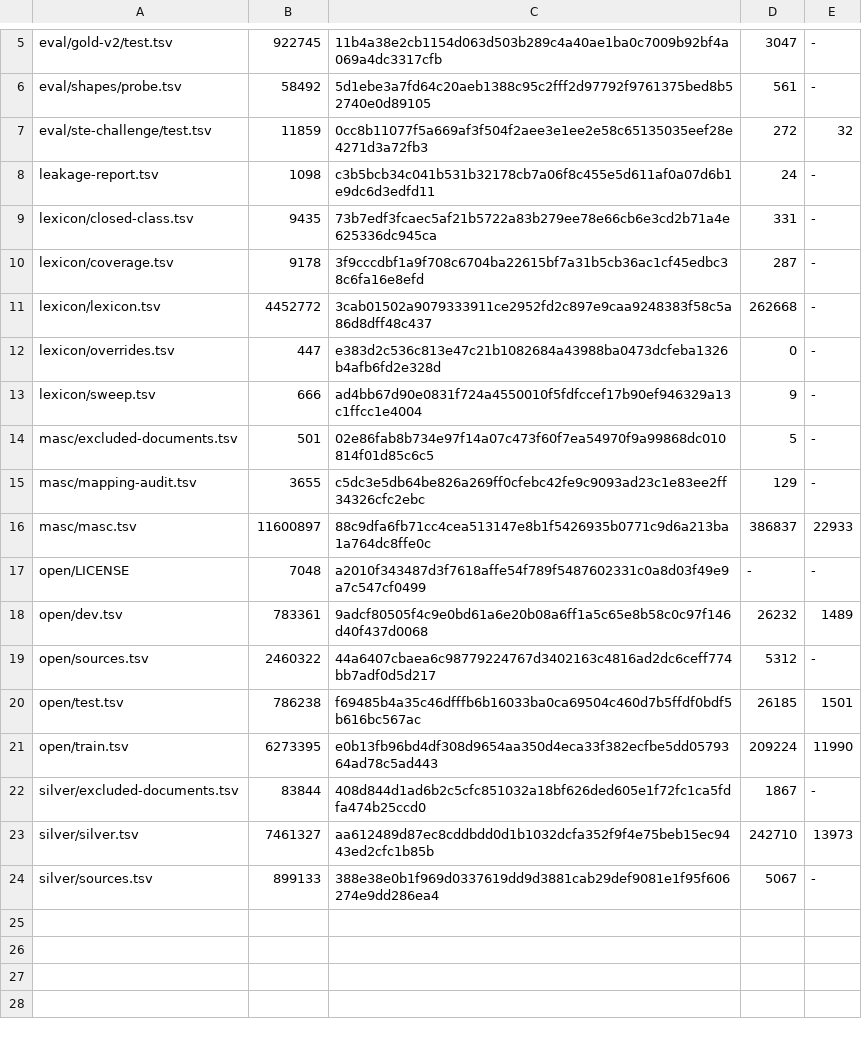
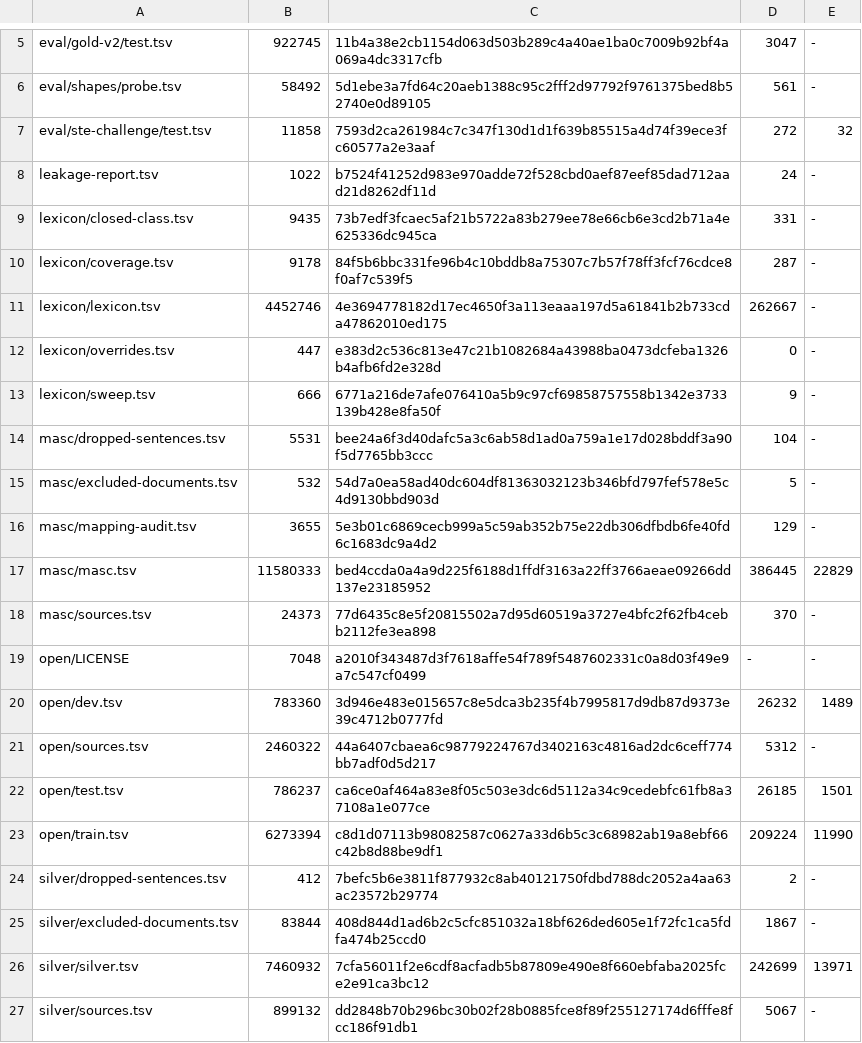
Before and after one commit to demaconsulting/PartOfSpeech, a TSV file: data/MANIFEST.tsv, drawn as a sheet; only a part is shown, gaps mark what is left out.

Commit message:
Address formal review: zero-overlap leakage, atomic requirements, review coverage
Compare sentence keys of every length and drop overlapping training sentences, add MASC source inventory, split requirements into atomic ones, strengthen provenance tests, cover Python tools in ReviewMark, rename PackageId to DemaConsulting.PartOfSpeech, remove trailing blank lines.

```diff
--- a/data/MANIFEST.tsv
+++ b/data/MANIFEST.tsv
@@ -6,19 +6,22 @@ eval/gold-v2/test.tsv	922745	11b4a38e2cb1154d063d503b289c4a40ae1ba0c7009b92bf4a0
 eval/shapes/probe.tsv	58492	5d1ebe3a7fd64c20aeb1388c95c2fff2d97792f9761375bed8b52740e0d89105	561	-
-eval/ste-challenge/test.tsv	11859	0cc8b11077f5a669af3f504f2aee3e1ee2e58c65135035eef28e4271d3a72fb3	272	32
-leakage-report.tsv	1098	c3b5bcb34c041b531b32178cb7a06f8c455e5d611af0a07d6b1e9dc6d3edfd11	24	-
+eval/ste-challenge/test.tsv	11858	7593d2ca261984c7c347f130d1d1f639b85515a4d74f39ece3fc60577a2e3aaf	272	32
+leakage-report.tsv	1022	b7524f41252d983e970adde72f528cbd0aef87eef85dad712aad21d8262df11d	24	-
 lexicon/closed-class.tsv	9435	73b7edf3fcaec5af21b5722a83b279ee78e66cb6e3cd2b71a4e625336dc945ca	331	-
-lexicon/coverage.tsv	9178	3f9cccdbf1a9f708c6704ba22615bf7a31b5cb36ac1cf45edbc38c6fa16e8efd	287	-
-lexicon/lexicon.tsv	4452772	3cab01502a9079333911ce2952fd2c897e9caa9248383f58c5a86d8dff48c437	262668	-
+lexicon/coverage.tsv	9178	84f5b6bbc331fe96b4c10bddb8a75307c7b57f78ff3fcf76cdce8f0af7c539f5	287	-
+lexicon/lexicon.tsv	4452746	4e3694778182d17ec4650f3a113eaaa197d5a61841b2b733cda47862010ed175	262667	-
 lexicon/overrides.tsv	447	e383d2c536c813e47c21b1082684a43988ba0473dcfeba1326b4afb6fd2e328d	0	-
-lexicon/sweep.tsv	666	ad4bb67d90e0831f724a4550010f5fdfccef17b90ef946329a13c1ffcc1e4004	9	-
-masc/excluded-documents.tsv	501	02e86fab8b734e97f14a07c473f60f7ea54970f9a99868dc010814f01d85c6c5	5	-
-masc/mapping-audit.tsv	3655	c5dc3e5db64be826a269ff0cfebc42fe9c9093ad23c1e83ee2ff34326cfc2ebc	129	-
-masc/masc.tsv	11600897	88c9dfa6fb71cc4cea513147e8b1f5426935b0771c9d6a213ba1a764dc8ffe0c	386837	22933
+lexicon/sweep.tsv	666	6771a216de7afe076410a5b9c97cf69858757558b1342e3733139b428e8fa50f	9	-
+masc/dropped-sentences.tsv	5531	bee24a6f3d40dafc5a3c6ab58d1ad0a759a1e17d028bddf3a90f5d7765bb3ccc	104	-
+masc/excluded-documents.tsv	532	54d7a0ea58ad40dc604df81363032123b346bfd797fef578e5c4d9130bbd903d	5	-
+masc/mapping-audit.tsv	3655	5e3b01c6869cecb999a5c59ab352b75e22db306dfbdb6fe40fd6c1683dc9a4d2	129	-
+masc/masc.tsv	11580333	bed4ccda0a4a9d225f6188d1ffdf3163a22ff3766aeae09266dd137e23185952	386445	22829
+masc/sources.tsv	24373	77d6435c8e5f20815502a7d95d60519a3727e4bfc2f62fb4cebb2112fe3ea898	370	-
 open/LICENSE	7048	a2010f343487d3f7618affe54f789f5487602331c0a8d03f49e9a7c547cf0499	-	-
-open/dev.tsv	783361	9adcf80505f4c9e0bd61a6e20b08a6ff1a5c65e8b58c0c97f146d40f437d0068	26232	1489
+open/dev.tsv	783360	3d946e483e015657c8e5dca3b235f4b7995817d9db87d9373e39c4712b0777fd	26232	1489
 open/sources.tsv	2460322	44a6407cbaea6c98779224767d3402163c4816ad2dc6ceff774bb7adf0d5d217	5312	-
-open/test.tsv	786238	f69485b4a35c46dfffb6b16033ba0ca69504c460d7b5ffdf0bdf5b616bc567ac	26185	1501
-open/train.tsv	6273395	e0b13fb96bd4df308d9654aa350d4eca33f382ecfbe5dd0579364ad78c5ad443	209224	11990
+open/test.tsv	786237	ca6ce0af464a83e8f05c503e3dc6d5112a34c9cedebfc61fb8a37108a1e077ce	26185	1501
+open/train.tsv	6273394	c8d1d07113b98082587c0627a33d6b5c3c68982ab19a8ebf66c42b8d88be9df1	209224	11990
+silver/dropped-sentences.tsv	412	7befc5b6e3811f877932c8ab40121750fdbd788dc2052a4aa63ac23572b29774	2	-
 silver/excluded-documents.tsv	83844	408d844d1ad6b2c5cfc851032a18bf626ded605e1f72fc1ca5fdfa474b25ccd0	1867	-
-silver/silver.tsv	7461327	aa612489d87ec8cddbdd0d1b1032dcfa352f9f4e75beb15ec9443ed2cfc1b85b	242710	13973
-silver/sources.tsv	899133	388e38e0b1f969d0337619dd9d3881cab29def9081e1f95f606274e9dd286ea4	5067	-
+silver/silver.tsv	7460932	7cfa56011f2e6cdf8acfadb5b87809e490e8f660ebfaba2025fce2e91ca3bc12	242699	13971
+silver/sources.tsv	899132	dd2848b70b296bc30b02f28b0885fce8f89f255127174d6fffe8fcc186f91db1	5067	-
```
Also changed, not shown: data/eval/ste-challenge/test.tsv, data/leakage-report.tsv, 41 other files.
